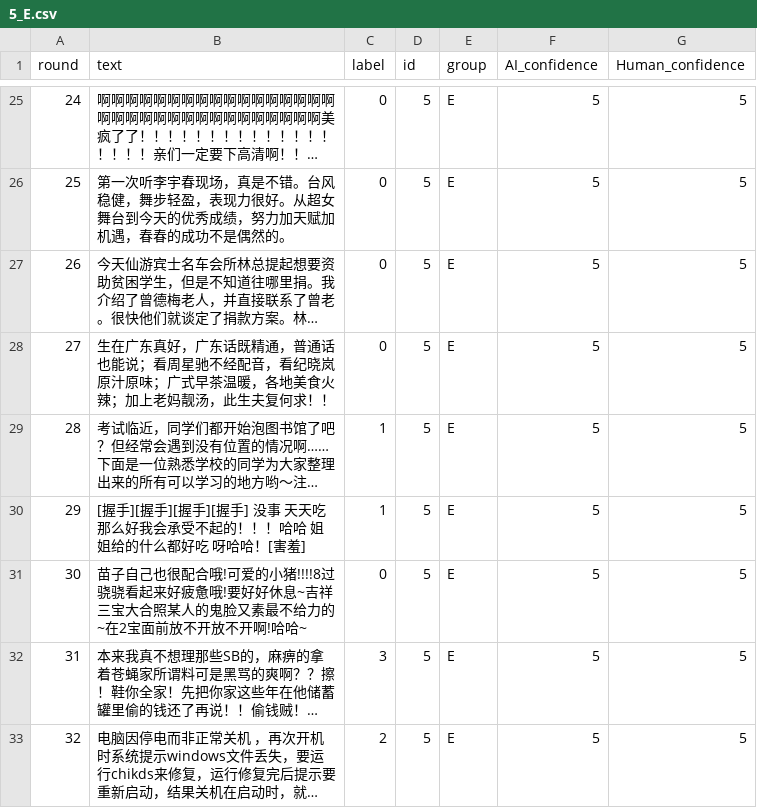
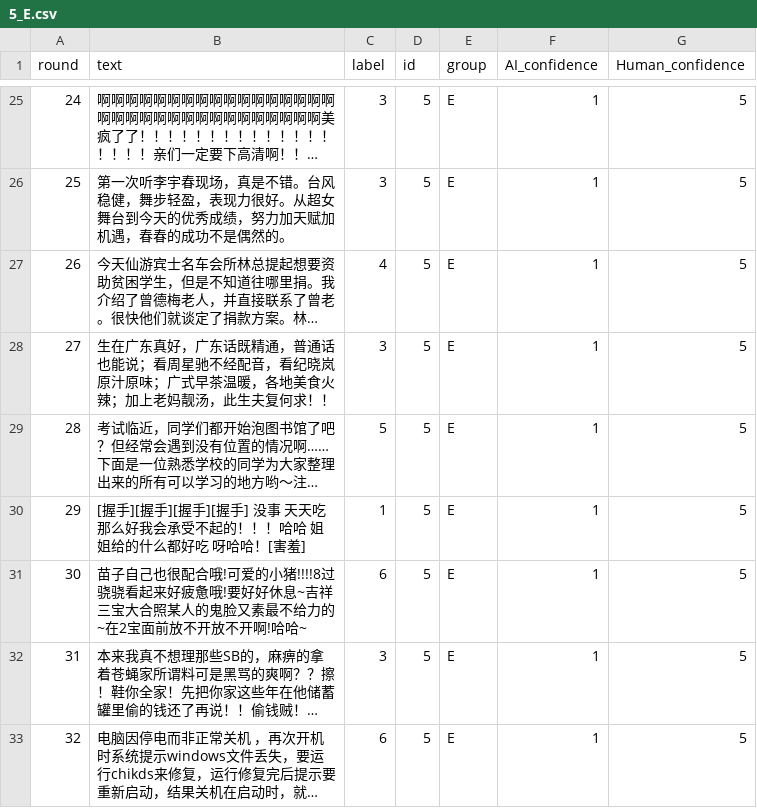
Before and after one commit to ResonaW/Co-Learning, a CSV file: watchdog_trainer/train_csv/5_E.csv, drawn as a sheet; only a part is shown, gaps mark what is left out; long unchanged cells end in …; the diff covers the shown part only; the diff names each change by its address in the sheet, - before the commit and + after, or states it on an @@ line.

```diff
--- a/watchdog_trainer/train_csv/5_E.csv
+++ b/watchdog_trainer/train_csv/5_E.csv
-C25:C26 (label): 0
+C25:C26 (label): 3
-F25:F33 (AI_confidence): 5
+F25:F33 (AI_confidence): 1
-C27 (label): 0
+C27 (label): 4
-C28 (label): 0
+C28 (label): 3
-C29 (label): 1
+C29 (label): 5
-C31 (label): 0
+C31 (label): 6
-C33 (label): 2
+C33 (label): 6
```
Also changed, not shown: 48 edited cells elsewhere in this file, watchdog_trainer/prelabel_csv/5_E.csv, watchdog_trainer/test_csv/1_A.csv, 27 other files.
